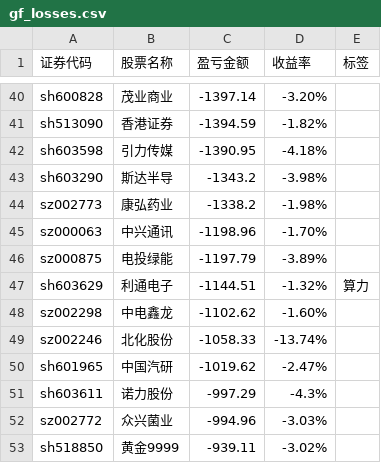
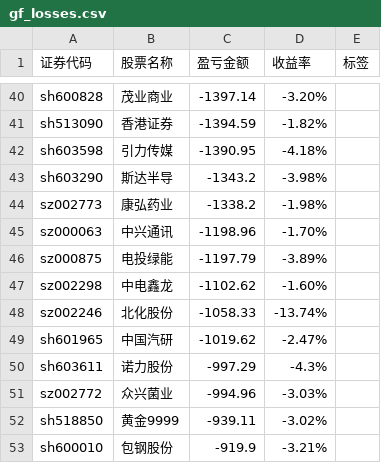
Before and after one commit to gniqizeuy/gniqizeuy.github.io, a CSV file: assets/data/gf_losses.csv, drawn as a sheet; only a part is shown, gaps mark what is left out; the shorter side is filled out with more unchanged rows; the diff names each change by its address in the sheet, - before the commit and + after, or states it on an @@ line.

```diff
--- a/assets/data/gf_losses.csv
+++ b/assets/data/gf_losses.csv
-row 47: sh603629 | 利通电子 | -1144.51 | -1.32% | 算力
```
Also changed, not shown: 1 other file.
